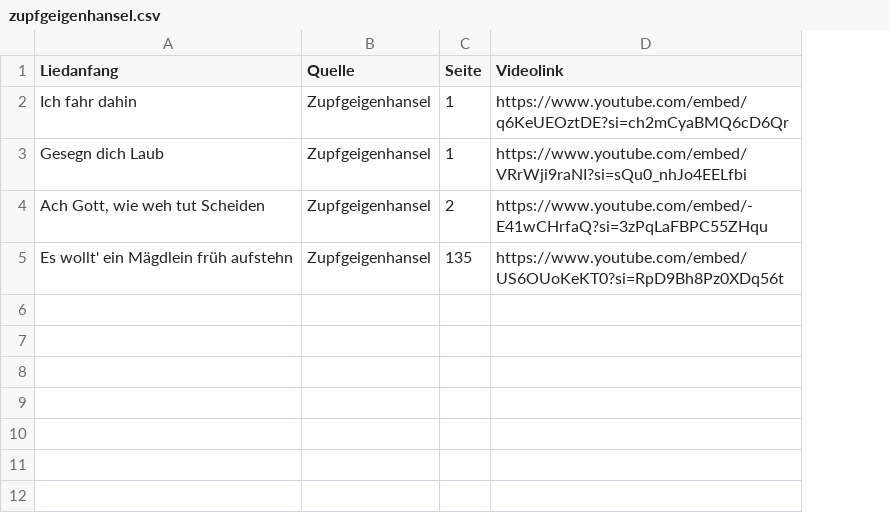
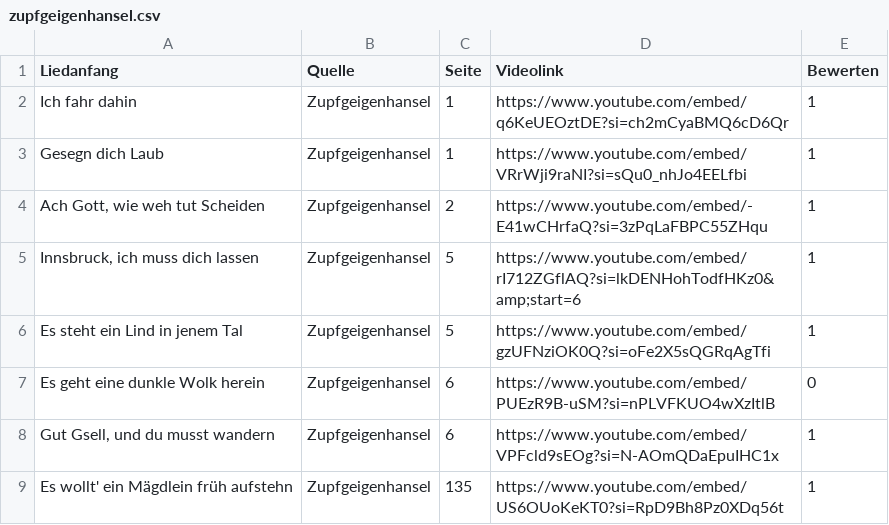
Before and after one commit to Famondir/trueskill-music-ranking, a CSV file: songdata/zupfgeigenhansel.csv, drawn as a sheet; the diff names each change by its address in the sheet, - before the commit and + after, or states it on an @@ line.

```diff
--- a/songdata/zupfgeigenhansel.csv
+++ b/songdata/zupfgeigenhansel.csv
+column E (Bewerten), rows 2-4: all 1; row 9: 1
+row 5: Innsbruck, ich muss dich lassen | Zupfgeigenhansel | 5 | https://www.youtube.com/embed/rI712ZGflAQ?si=lkDENHohTodfHKz0&amp;start=6 | 1
+row 6: Es steht ein Lind in jenem Tal | Zupfgeigenhansel | 5 | https://www.youtube.com/embed/gzUFNziOK0Q?si=oFe2X5sQGRqAgTfi | 1
+row 7: Es geht eine dunkle Wolk herein | Zupfgeigenhansel | 6 | https://www.youtube.com/embed/PUEzR9B-uSM?si=nPLVFKUO4wXzItlB | 0
+row 8: Gut Gsell, und du musst wandern | Zupfgeigenhansel | 6 | https://www.youtube.com/embed/VPFcld9sEOg?si=N-AOmQDaEpuIHC1x | 1
```
Also changed, not shown: songdata/doppelbock.csv, songdata/liederbock.csv, 11 other files.
